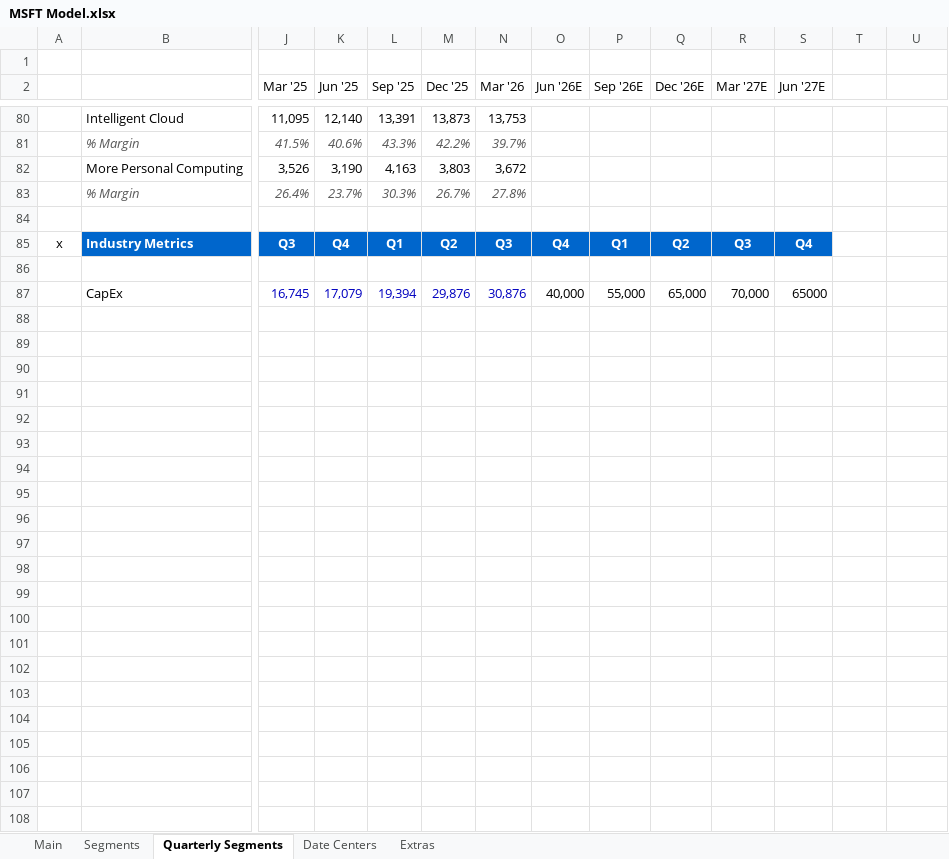
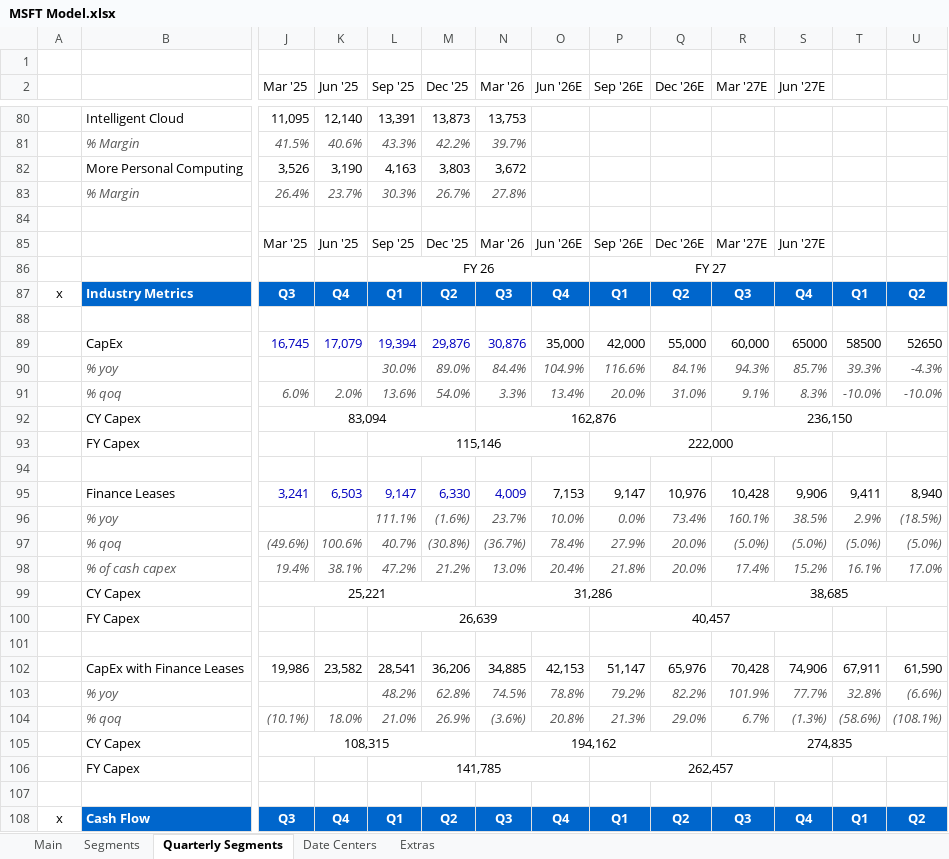
Before and after one commit to abigubi/financial-models, an Excel workbook: MSFT Model.xlsx, sheet Quarterly Segments, drawn as a sheet; only a part is shown, gaps mark what is left out; values as stored, in another font and other column widths than the file's, no borders; addresses are those after the commit; rows hold the shown columns only; the diff covers the shown part only; the diff names each change by its address in the sheet, - before the commit and + after, or states it on an @@ line.

```diff
--- a/MSFT Model.xlsx (sheet Quarterly Segments)
+++ b/MSFT Model.xlsx (sheet Quarterly Segments)
+row 85:  |  | Mar '25 | Jun '25 | Sep '25 | Dec '25 | Mar '26 | Jun '26E | Sep '26E | Dec '26E | Mar '27E | Jun '27E
+row 86:  |  |  |  | FY 26 |  |  |  | FY 27
-T87: (empty)
+T87: Q1
-T87:U87 fill: none
+T87:U87 fill: #0066CC
-U87: (empty)
+U87: Q2
-O89 (Jun '26E): 40,000
+O89 (Jun '26E): 35,000
-P89 (Sep '26E): 55,000
+P89 (Sep '26E): 42,000
-Q89 (Dec '26E): 65,000
+Q89 (Dec '26E): 55,000
-R89 (Mar '27E): 70,000
+R89 (Mar '27E): 60,000
-T89: (empty)
+T89: 58500
-U89: (empty)
+U89: 52650
+row 90:  | % yoy |  |  | 30.0% | 89.0% | 84.4% | 104.9% | 116.6% | 84.1% | 94.3% | 85.7% | 39.3% | -4.3%
+row 91:  | % qoq | 6.0% | 2.0% | 13.6% | 54.0% | 3.3% | 13.4% | 20.0% | 31.0% | 9.1% | 8.3% | -10.0% | -10.0%
+row 92:  | CY Capex | 83,094 |  |  |  | 162,876 |  |  |  | 236,150
+row 93:  | FY Capex |  |  | 115,146 |  |  |  | 222,000
+row 94: (empty)
+row 95:  | Finance Leases | 3,241 | 6,503 | 9,147 | 6,330 | 4,009 | 7,153 | 9,147 | 10,976 | 10,428 | 9,906 | 9,411 | 8,940
+row 96:  | % yoy |  |  | 111.1% | (1.6%) | 23.7% | 10.0% | 0.0% | 73.4% | 160.1% | 38.5% | 2.9% | (18.5%)
+row 97:  | % qoq | (49.6%) | 100.6% | 40.7% | (30.8%) | (36.7%) | 78.4% | 27.9% | 20.0% | (5.0%) | (5.0%) | (5.0%) | (5.0%)
+row 98:  | % of cash capex | 19.4% | 38.1% | 47.2% | 21.2% | 13.0% | 20.4% | 21.8% | 20.0% | 17.4% | 15.2% | 16.1% | 17.0%
+row 99:  | CY Capex | 25,221 |  |  |  | 31,286 |  |  |  | 38,685
+row 100:  | FY Capex |  |  | 26,639 |  |  |  | 40,457
+row 101: (empty)
+row 102:  | CapEx with Finance Leases | 19,986 | 23,582 | 28,541 | 36,206 | 34,885 | 42,153 | 51,147 | 65,976 | 70,428 | 74,906 | 67,911 | 61,590
+row 103:  | % yoy |  |  | 48.2% | 62.8% | 74.5% | 78.8% | 79.2% | 82.2% | 101.9% | 77.7% | 32.8% | (6.6%)
+row 104:  | % qoq | (10.1%) | 18.0% | 21.0% | 26.9% | (3.6%) | 20.8% | 21.3% | 29.0% | 6.7% | (1.3%) | (58.6%) | (108.1%)
+row 105:  | CY Capex | 108,315 |  |  |  | 194,162 |  |  |  | 274,835
+row 106:  | FY Capex |  |  | 141,785 |  |  |  | 262,457
+row 107: (empty)
+row 108: x | Cash Flow | Q3 | Q4 | Q1 | Q2 | Q3 | Q4 | Q1 | Q2 | Q3 | Q4 | Q1 | Q2
```
Also changed, not shown: 2 added rows, 2 removed rows, 7 edited cells and cell formats elsewhere in this sheet, sheet Main, sheet Segments, sheet Extras, formulas that keep their value, charts or pictures, Googl Model.xlsx, 3 other files.
